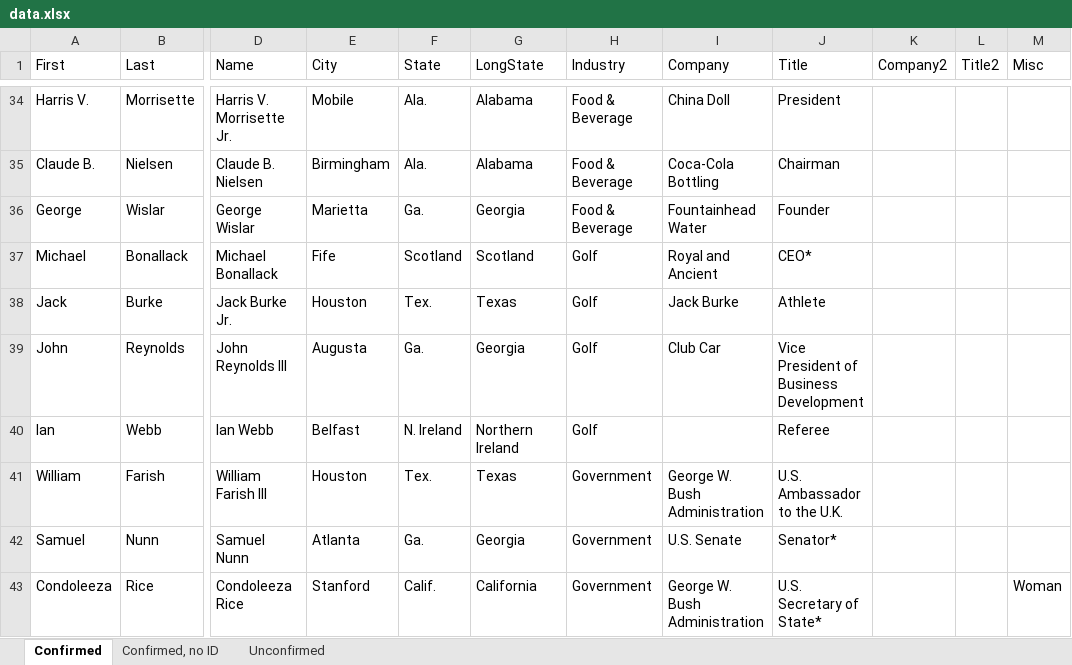
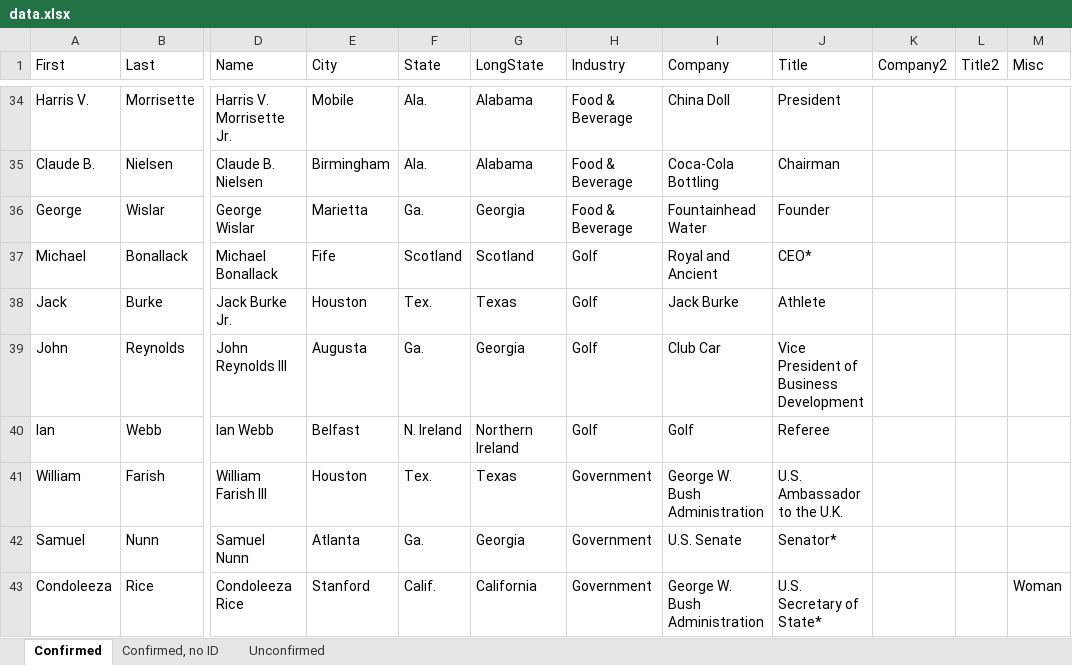
Before and after one commit to bizweekgraphics/namelist-widget, an Excel workbook: data.xlsx, sheet Confirmed, drawn as a sheet; only a part is shown, gaps mark what is left out; values as stored, in another font and other column widths than the file's, no borders; the diff names each change by its address in the sheet, - before the commit and + after, or states it on an @@ line.

```diff
--- a/data.xlsx (sheet Confirmed)
+++ b/data.xlsx (sheet Confirmed)
-I40 (Company): (empty)
+I40 (Company): Golf
```
Also changed, not shown: 5 other files.
